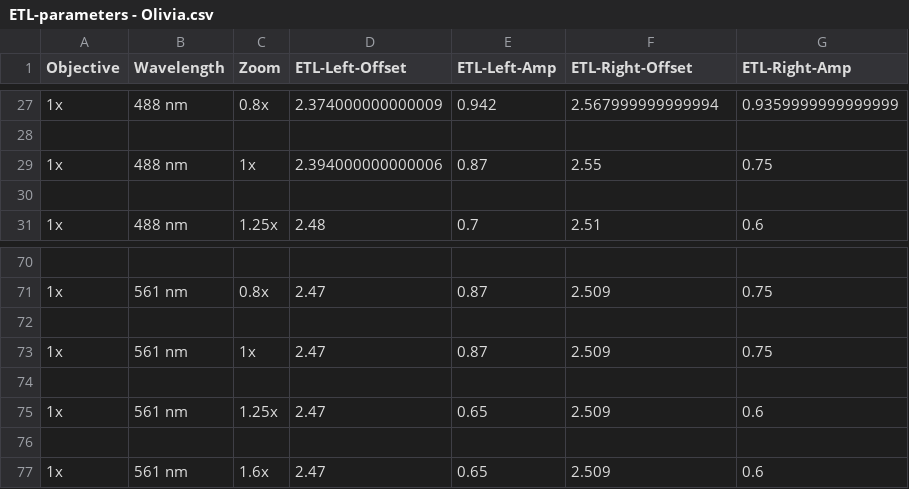
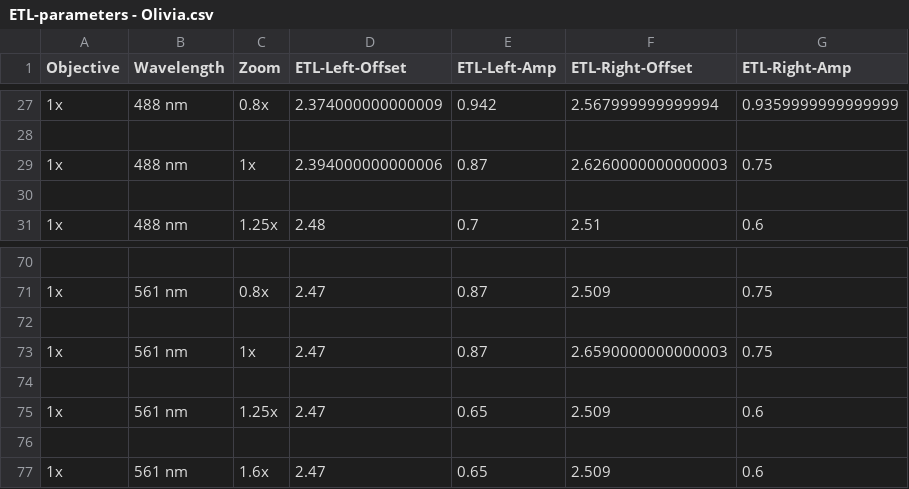
Before and after one commit to mesoSPIM/mesoSPIM-control, a CSV file: mesoSPIM/config/etl_parameters/ETL-parameters - Olivia.csv, drawn as a sheet; only a part is shown, gaps mark what is left out.

```diff
--- a/mesoSPIM/config/etl_parameters/ETL-parameters - Olivia.csv
+++ b/mesoSPIM/config/etl_parameters/ETL-parameters - Olivia.csv
@@ -28,3 +28,3 @@ Objective;Wavelength;Zoom;ETL-Left-Offset;ETL-Left-Amp;ETL-Right-Offset;ETL-Righ
 
-1x;488 nm;1x;2.394000000000006;0.87;2.55;0.75
+1x;488 nm;1x;2.394000000000006;0.87;2.6260000000000003;0.75
 
@@ -72,3 +72,3 @@ Objective;Wavelength;Zoom;ETL-Left-Offset;ETL-Left-Amp;ETL-Right-Offset;ETL-Righ
 
-1x;561 nm;1x;2.47;0.87;2.509;0.75
+1x;561 nm;1x;2.47;0.87;2.6590000000000003;0.75
 
```
Also changed, not shown: mesoSPIM/config/etl_parameters/ETL-parameters - Ladan-2.csv, mesoSPIM/config/etl_parameters/ETL-parameters - Rahel.csv, 1 other file.
